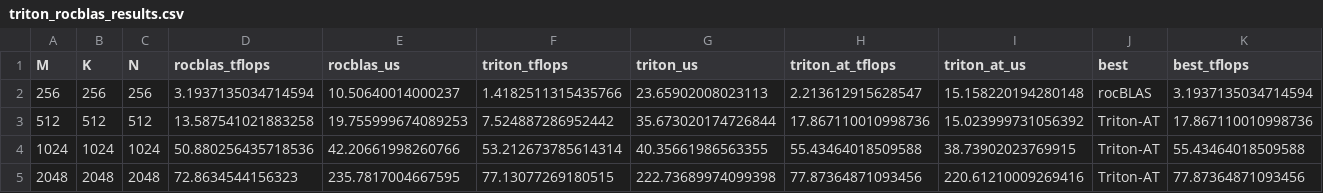
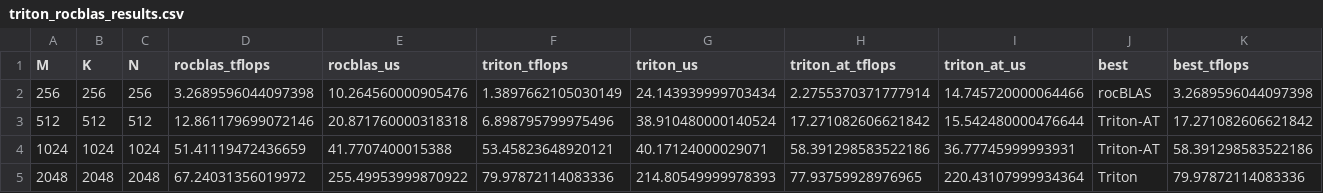
Before and after one commit to donghanbj/t0-gpu, a CSV file: benchmarks/triton_rocblas_results.csv, drawn as a sheet; only a part is shown; the diff covers the shown part only.

Commit message:
docs: honest full-size T0 vs rocBLAS comparison (9 matrix sizes)
Remeasured rocBLAS baseline: 93.06 TF @ 4096³ (up from ~90.78).
Added 4 non-square sizes to T0 benchmark.

Results:
- 4096³: T0 87.1 TF / rocBLAS 93.06 TF = 94% (strong)
- 2048³: T0 56.2 TF / rocBLAS 67.24 TF = 84%
- Non-square 128-1024×1024×4096: T0 20-39 TF = 39-53% (significant gap)

Root cause of non-square gap:
- 128×128 tile severely underutilizes small M dimension
- Only 3 tile configs (k16/k32/k64), rocBLAS has 1000+ variants
- No shape-specific autotuning yet

This is the next optimization frontier.

```diff
--- a/benchmarks/triton_rocblas_results.csv
+++ b/benchmarks/triton_rocblas_results.csv
@@ -1,5 +1,5 @@
 M,K,N,rocblas_tflops,rocblas_us,triton_tflops,triton_us,triton_at_tflops,triton_at_us,best,best_tflops
-256,256,256,3.1937135034714594,10.50640014000237,1.4182511315435766,23.65902008023113,2.213612915628547,15.158220194280148,rocBLAS,3.1937135034714594
-512,512,512,13.587541021883258,19.755999674089253,7.524887286952442,35.673020174726844,17.867110010998736,15.023999731056392,Triton-AT,17.867110010998736
-1024,1024,1024,50.880256435718536,42.20661998260766,53.212673785614314,40.35661986563355,55.43464018509588,38.73902023769915,Triton-AT,55.43464018509588
-2048,2048,2048,72.8634544156323,235.7817004667595,77.13077269180515,222.73689974099398,77.87364871093456,220.61210009269416,Triton-AT,77.87364871093456
+256,256,256,3.2689596044097398,10.264560000905476,1.3897662105030149,24.143939999703434,2.2755370371777914,14.745720000064466,rocBLAS,3.2689596044097398
+512,512,512,12.861179699072146,20.871760000318318,6.898795799975496,38.910480000140524,17.271082606621842,15.542480000476644,Triton-AT,17.271082606621842
+1024,1024,1024,51.41119472436659,41.7707400015388,53.45823648920121,40.17124000029071,58.391298583522186,36.77745999993931,Triton-AT,58.391298583522186
+2048,2048,2048,67.24031356019972,255.49953999870922,79.97872114083336,214.80549999978393,77.93759928976965,220.43107999934364,Triton,79.97872114083336
```
Also changed, not shown: 36 edited cells elsewhere in this file, 2 other files.
